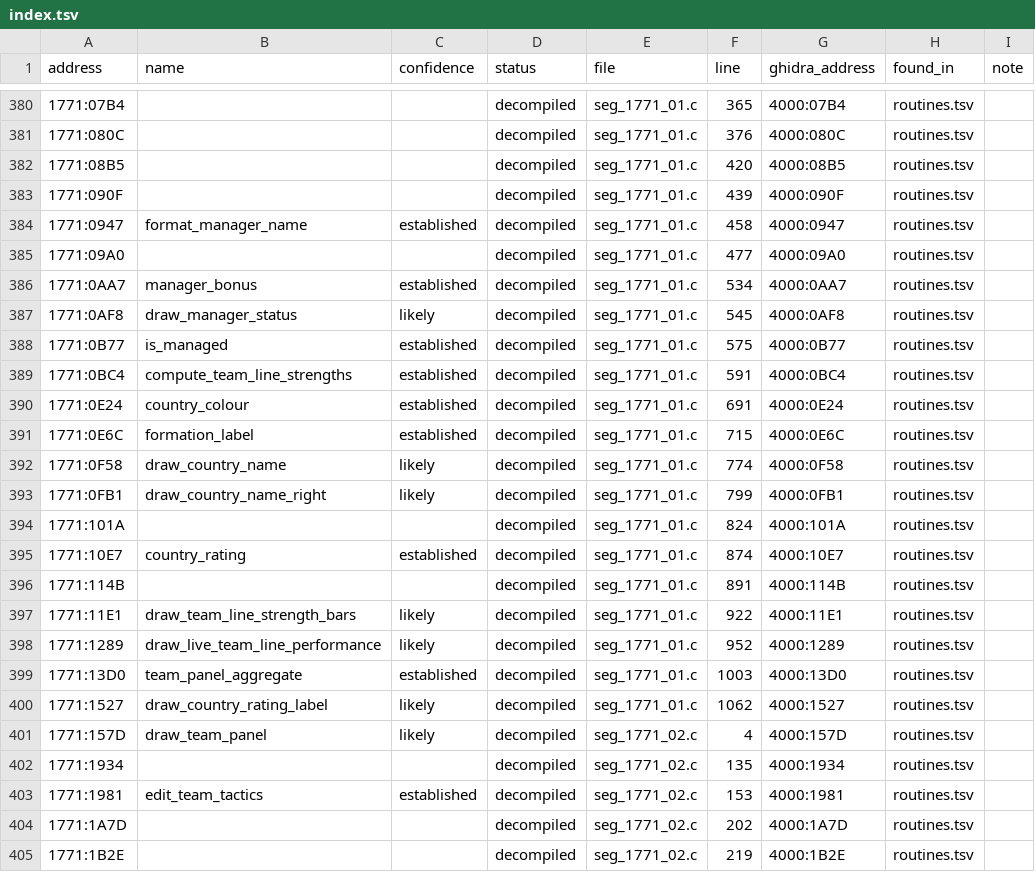
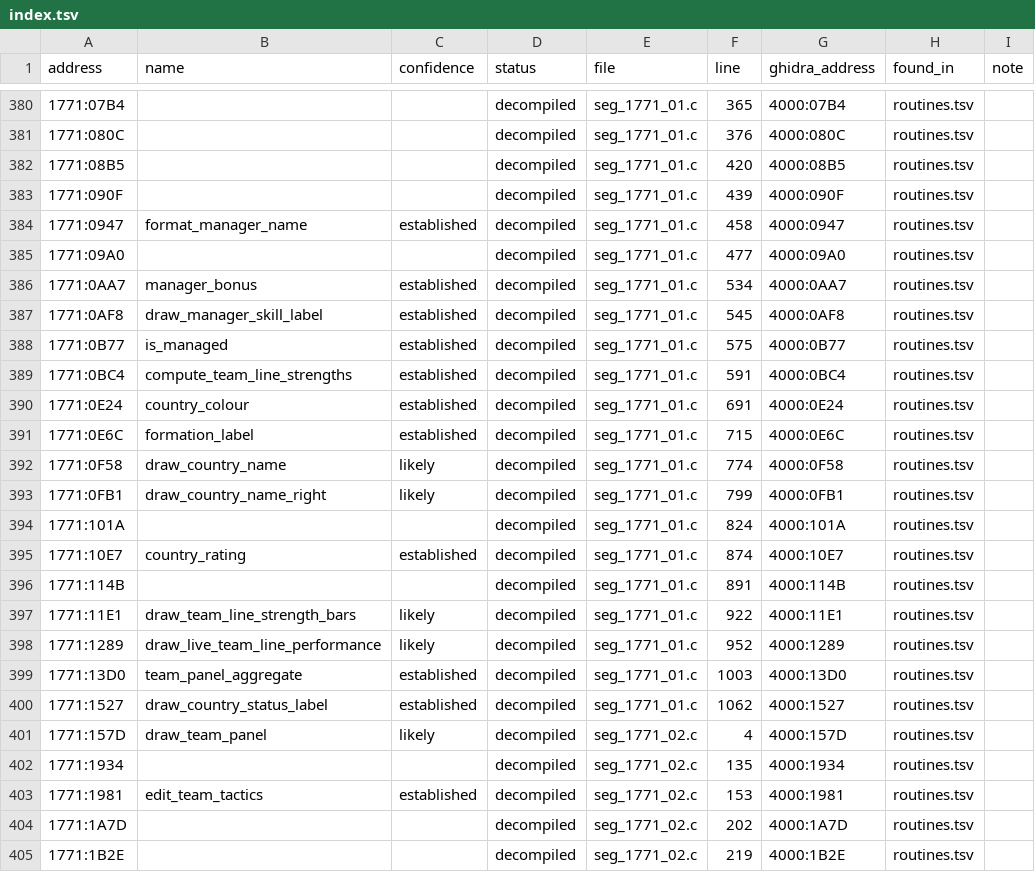
Before and after one commit to diegoami/goal2-archaeology, a TSV file: static/goal-exe/named/index.tsv, drawn as a sheet; only a part is shown, gaps mark what is left out.

```diff
--- a/static/goal-exe/named/index.tsv
+++ b/static/goal-exe/named/index.tsv
@@ -386,3 +386,3 @@ address	name	confidence	status	file	line	ghidra_address	found_in	note
 1771:0AA7	manager_bonus	established	decompiled	seg_1771_01.c	534	4000:0AA7	routines.tsv	
-1771:0AF8	draw_manager_status	likely	decompiled	seg_1771_01.c	545	4000:0AF8	routines.tsv	
+1771:0AF8	draw_manager_skill_label	established	decompiled	seg_1771_01.c	545	4000:0AF8	routines.tsv	
 1771:0B77	is_managed	established	decompiled	seg_1771_01.c	575	4000:0B77	routines.tsv	
@@ -399,3 +399,3 @@ address	name	confidence	status	file	line	ghidra_address	found_in	note
 1771:13D0	team_panel_aggregate	established	decompiled	seg_1771_01.c	1003	4000:13D0	routines.tsv	
-1771:1527	draw_country_rating_label	likely	decompiled	seg_1771_01.c	1062	4000:1527	routines.tsv	
+1771:1527	draw_country_status_label	established	decompiled	seg_1771_01.c	1062	4000:1527	routines.tsv	
 1771:157D	draw_team_panel	likely	decompiled	seg_1771_02.c	4	4000:157D	routines.tsv	
```
Also changed, not shown: static/goal-exe/annotations/routines.tsv, 7 other files.
